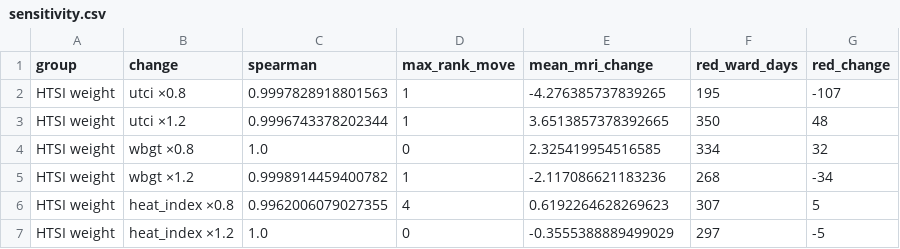
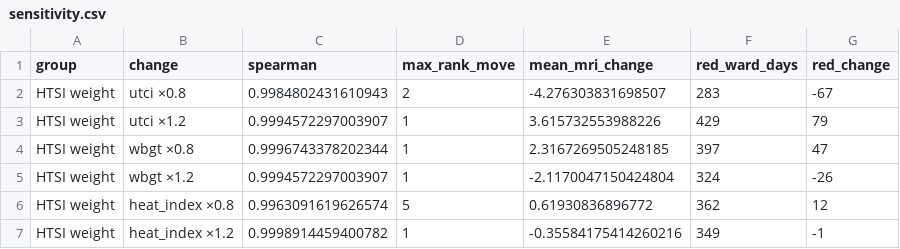
Before and after one commit to janhavitupe/Heat-Health-Warning-SIH, a CSV file: backtest/results/sensitivity.csv, drawn as a sheet; only a part is shown; the diff covers the shown part only.

Commit message:
Add estimated sheet-roof share per ward (census 2011 slum mix)
- scripts/estimate_roof_share.py: city (HH-14) and Gujarat slum (SLUM HL-02 A) rates mixed by ward slum share
- build_wards fills roof_sheet_share (17-38%); indoor heat points and cool-roofs lever now active
- Cool-roofs scenario reports before/after share; explanations and UI label it an estimate
- Rebuilt replay, backtest, sensitivity and forecast skill; docs and changelog updated

```diff
--- a/backtest/results/sensitivity.csv
+++ b/backtest/results/sensitivity.csv
@@ -1,7 +1,7 @@
 group,change,spearman,max_rank_move,mean_mri_change,red_ward_days,red_change
-HTSI weight,utci ×0.8,0.9997828918801563,1,-4.276385737839265,195,-107
-HTSI weight,utci ×1.2,0.9996743378202344,1,3.6513857378392665,350,48
-HTSI weight,wbgt ×0.8,1.0,0,2.325419954516585,334,32
-HTSI weight,wbgt ×1.2,0.9998914459400782,1,-2.117086621183236,268,-34
-HTSI weight,heat_index ×0.8,0.9962006079027355,4,0.6192264628269623,307,5
-HTSI weight,heat_index ×1.2,1.0,0,-0.3555388889499029,297,-5
+HTSI weight,utci ×0.8,0.9984802431610943,2,-4.276303831698507,283,-67
+HTSI weight,utci ×1.2,0.9994572297003907,1,3.615732553988226,429,79
+HTSI weight,wbgt ×0.8,0.9996743378202344,1,2.3167269505248185,397,47
+HTSI weight,wbgt ×1.2,0.9994572297003907,1,-2.1170047150424804,324,-26
+HTSI weight,heat_index ×0.8,0.9963091619626574,5,0.61930836896772,362,12
+HTSI weight,heat_index ×1.2,0.9998914459400782,1,-0.35584175414260216,349,-1
```
Also changed, not shown: 126 edited cells elsewhere in this file, backtest/results/forecast_reliability.csv, backtest/results/forecast_skill.csv, 28 other files.
